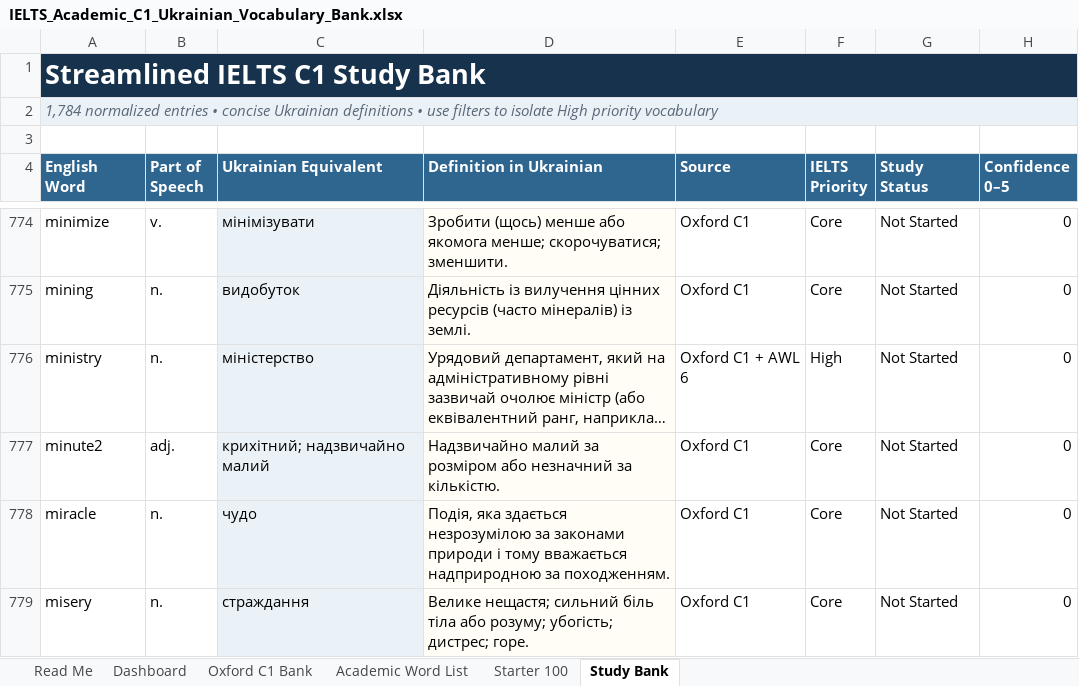
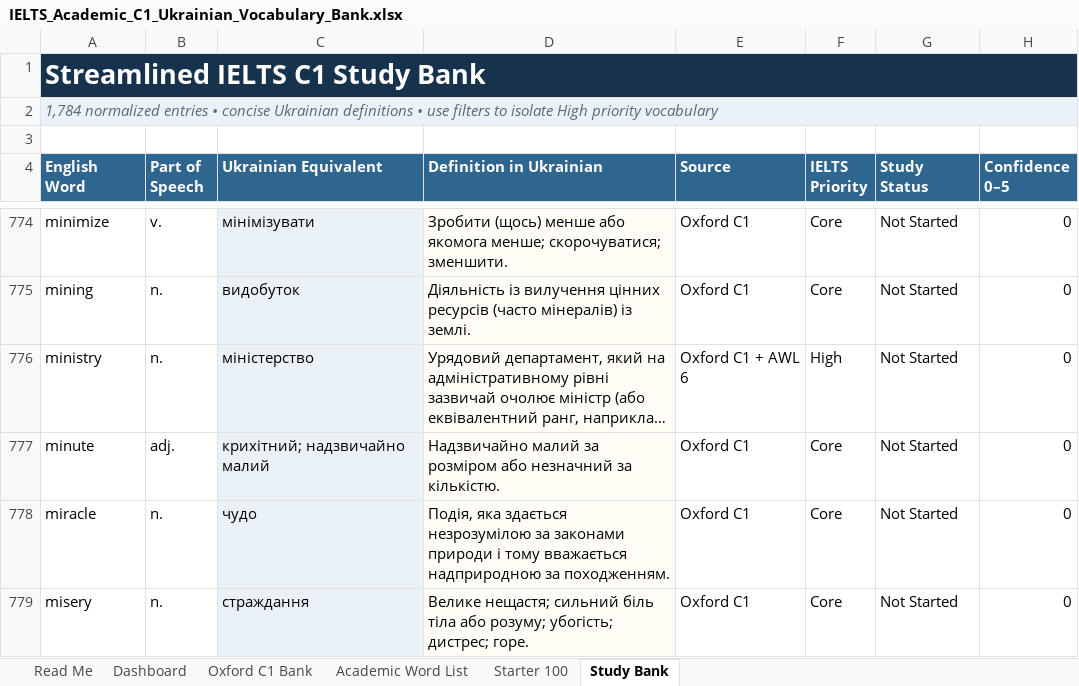
Before and after one commit to daltonank/ielts-study-guide, an Excel workbook: source/IELTS_Academic_C1_Ukrainian_Vocabulary_Bank.xlsx, sheet Study Bank, drawn as a sheet; only a part is shown, gaps mark what is left out; long unchanged cells end in …; values as stored, in another font and other column widths than the file's, no borders; conditional formats and table styles not drawn; the diff names each change by its address in the sheet, - before the commit and + after, or states it on an @@ line.

```diff
--- a/source/IELTS_Academic_C1_Ukrainian_Vocabulary_Bank.xlsx (sheet Study Bank)
+++ b/source/IELTS_Academic_C1_Ukrainian_Vocabulary_Bank.xlsx (sheet Study Bank)
-A777 (English Word): minute2
+A777 (English Word): minute
```
Also changed, not shown: 3 other files.
